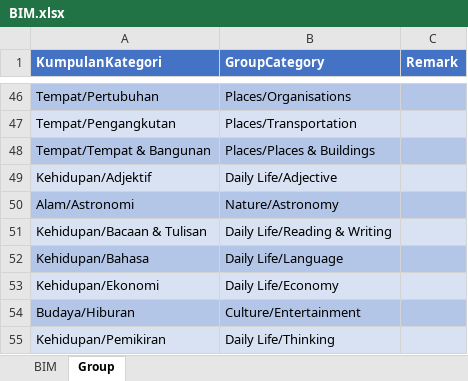
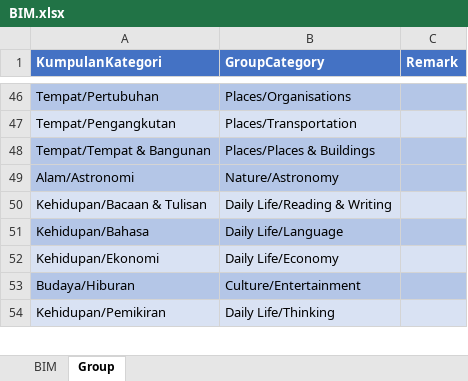
Before and after one commit to malaysiafederationofthedeaf/ggb-mfd-project, an Excel workbook: public/assets/BIM.xlsx, sheet Group, drawn as a sheet; only a part is shown, gaps mark what is left out; values as stored, in another font and other column widths than the file's, no borders; charts and pictures not drawn; the diff names each change by its address in the sheet, - before the commit and + after, or states it on an @@ line.

```diff
--- a/public/assets/BIM.xlsx (sheet Group)
+++ b/public/assets/BIM.xlsx (sheet Group)
-row 49: Kehidupan/Adjektif | Daily Life/Adjective
```
Also changed, not shown: sheet BIM.
